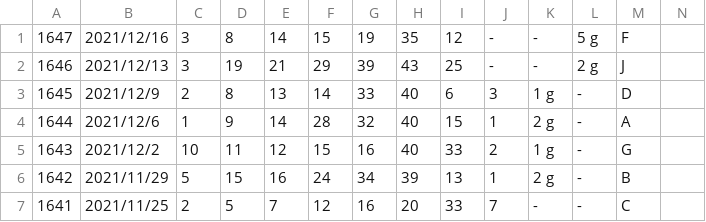
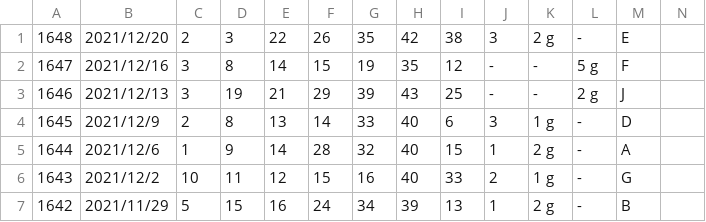
Before and after one commit to vpn62399/memo, a CSV file: loto6.csv, drawn as a sheet; only a part is shown; the shorter side is filled out with more unchanged rows.

```diff
--- a/loto6.csv
+++ b/loto6.csv
@@ -1 +1,2 @@
+1648,2021/12/20,2,3,22,26,35,42,38,3,2 g,-,E,
 1647,2021/12/16,3,8,14,15,19,35,12,-,-,5 g,F,
```
Also changed, not shown: loto6c.csv, 3 other files.
